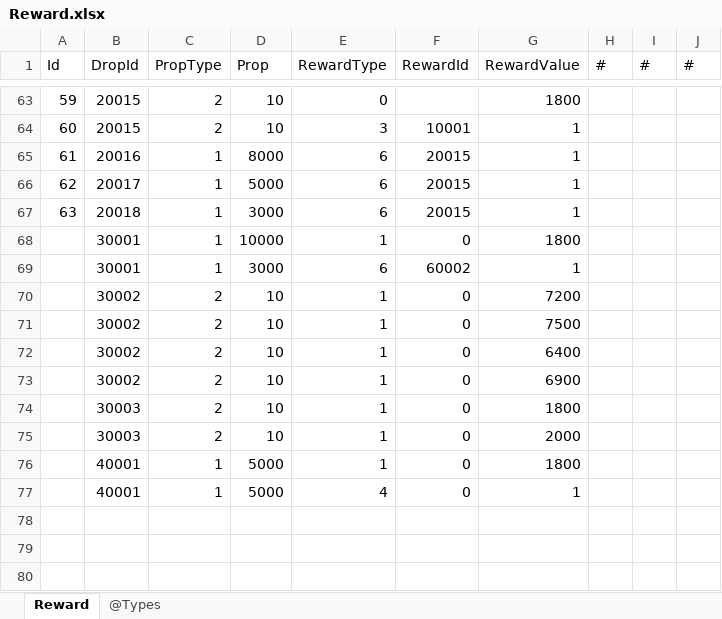
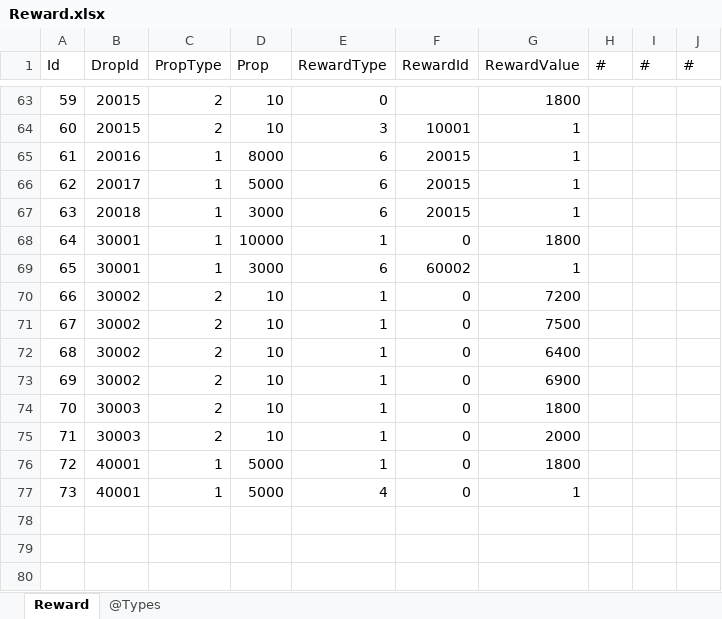
Before and after one commit to gaozhengshuang/familyfight, an Excel workbook: docs/excel/Reward.xlsx, sheet Reward, drawn as a sheet; only a part is shown, gaps mark what is left out; values as stored, in another font and other column widths than the file's, no borders; the diff names each change by its address in the sheet, - before the commit and + after, or states it on an @@ line.

Commit message:
表提交

```diff
--- a/docs/excel/Reward.xlsx (sheet Reward)
+++ b/docs/excel/Reward.xlsx (sheet Reward)
-A68 (Id): (empty)
+A68 (Id): 64
-A69 (Id): (empty)
+A69 (Id): 65
-A70 (Id): (empty)
+A70 (Id): 66
-A71 (Id): (empty)
+A71 (Id): 67
-A72 (Id): (empty)
+A72 (Id): 68
-A73 (Id): (empty)
+A73 (Id): 69
-A74 (Id): (empty)
+A74 (Id): 70
-A75 (Id): (empty)
+A75 (Id): 71
-A76 (Id): (empty)
+A76 (Id): 72
-A77 (Id): (empty)
+A77 (Id): 73
```
